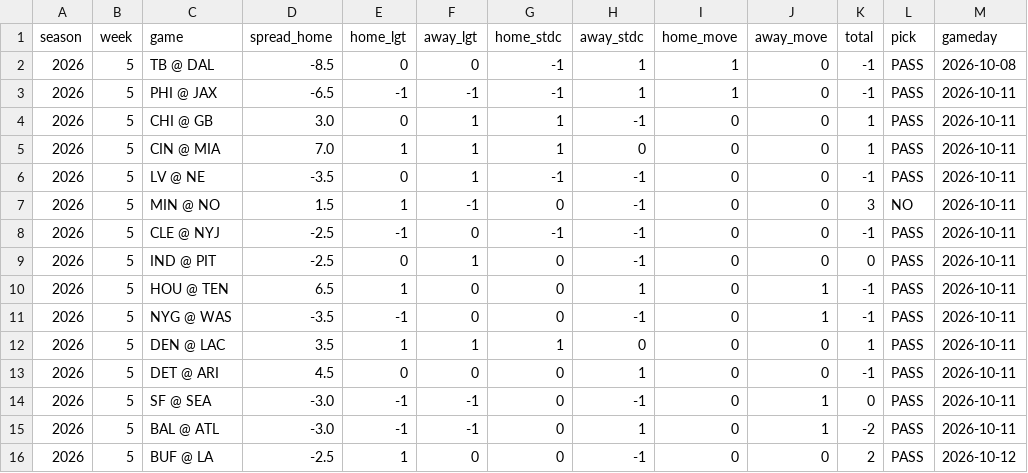
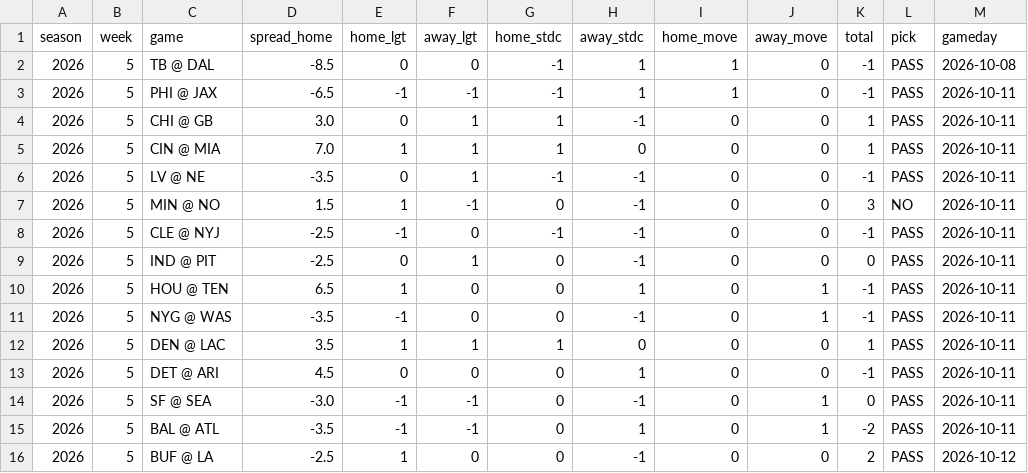
Before and after one commit to deebska/mlb-breakout-predictor, a CSV file: nfl_picks.csv, drawn as a sheet; only a part is shown; the diff names each change by its address in the sheet, - before the commit and + after, or states it on an @@ line.

```diff
--- a/nfl_picks.csv
+++ b/nfl_picks.csv
-D15 (spread_home): -3.0
+D15 (spread_home): -3.5
```
Also changed, not shown: 9 other files.
